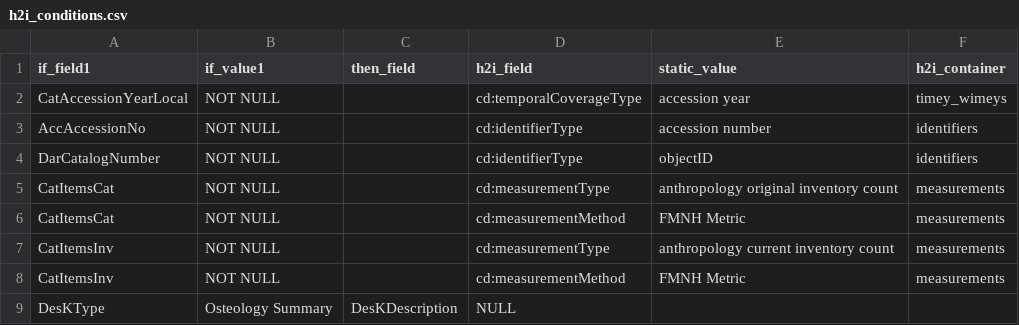
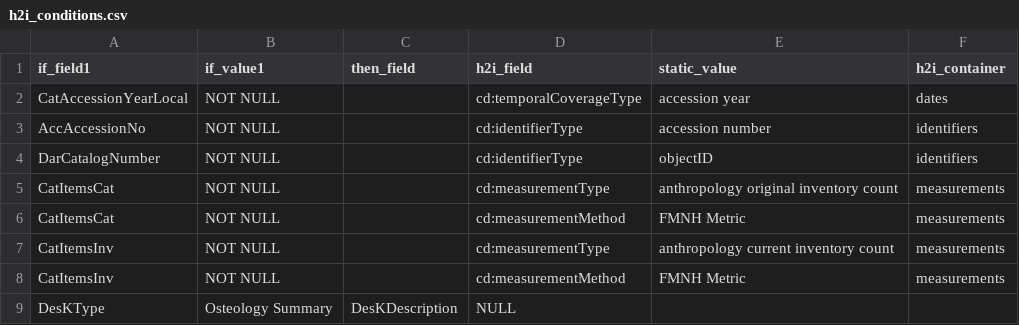
Before and after one commit to fieldmuseum/EMu-xml-to-json, a CSV file: mappings/h2i_conditions.csv, drawn as a sheet.

Commit message:
change timeywimey to dates

```diff
--- a/mappings/h2i_conditions.csv
+++ b/mappings/h2i_conditions.csv
@@ -1,3 +1,3 @@
 if_field1,if_value1,then_field,h2i_field,static_value,h2i_container
-CatAccessionYearLocal,NOT NULL,,cd:temporalCoverageType,accession year,timey_wimeys
+CatAccessionYearLocal,NOT NULL,,cd:temporalCoverageType,accession year,dates
 AccAccessionNo,NOT NULL,,cd:identifierType,accession number,identifiers
```
